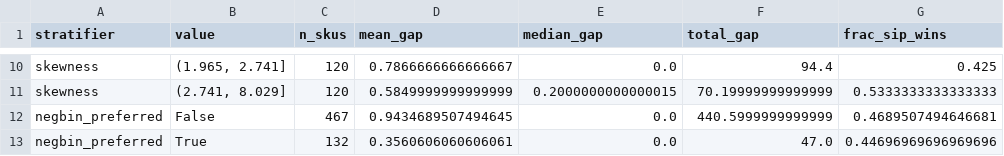
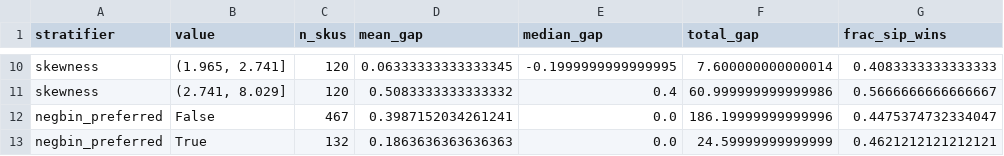
Before and after one commit to jpmcdonald/vn2, a CSV file: reports/comparison/hypothesis_tests/h6_tail_advantage.csv, drawn as a sheet; only a part is shown, gaps mark what is left out; the diff covers the shown part only; the diff names each change by its address in the sheet, - before the commit and + after, or states it on an @@ line.

```diff
--- a/reports/comparison/hypothesis_tests/h6_tail_advantage.csv
+++ b/reports/comparison/hypothesis_tests/h6_tail_advantage.csv
-D10 (mean_gap): 0.7866666666666667
+D10 (mean_gap): 0.06333333333333345
-E10 (median_gap): 0.0
+E10 (median_gap): -0.1999999999999995
-F10 (total_gap): 94.4
+F10 (total_gap): 7.600000000000014
-G10 (frac_sip_wins): 0.425
+G10 (frac_sip_wins): 0.4083333333333333
-D11 (mean_gap): 0.5849999999999999
+D11 (mean_gap): 0.5083333333333332
-E11 (median_gap): 0.2000000000000015
+E11 (median_gap): 0.4
-F11 (total_gap): 70.19999999999999
+F11 (total_gap): 60.999999999999986
-G11 (frac_sip_wins): 0.5333333333333333
+G11 (frac_sip_wins): 0.5666666666666667
-D12 (mean_gap): 0.9434689507494645
+D12 (mean_gap): 0.3987152034261241
-F12 (total_gap): 440.5999999999999
+F12 (total_gap): 186.19999999999996
-G12 (frac_sip_wins): 0.4689507494646681
+G12 (frac_sip_wins): 0.4475374732334047
-D13 (mean_gap): 0.3560606060606061
+D13 (mean_gap): 0.1863636363636363
-F13 (total_gap): 47.0
+F13 (total_gap): 24.59999999999999
-G13 (frac_sip_wins): 0.44696969696969696
+G13 (frac_sip_wins): 0.4621212121212121
```
Also changed, not shown: 31 edited cells elsewhere in this file, reports/comparison/hypothesis_tests/h1_regime_detail.csv, reports/comparison/hypothesis_tests/h1_summary.csv, 21 other files.
